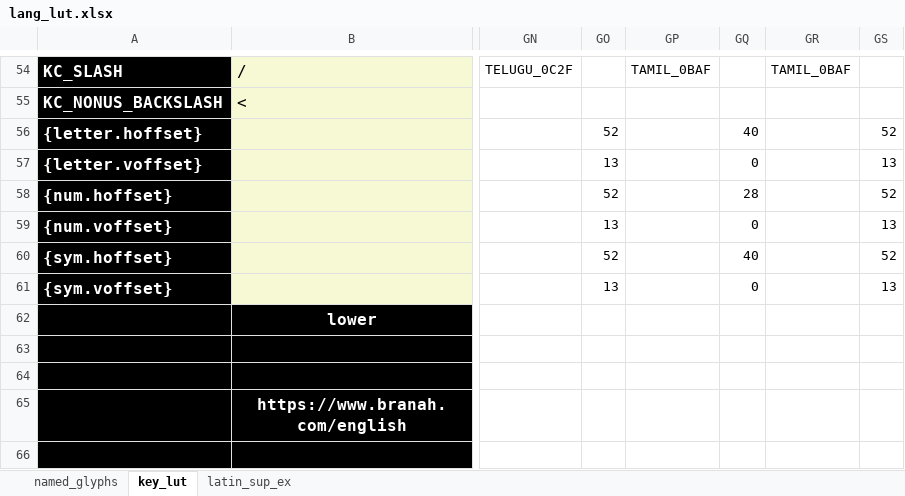
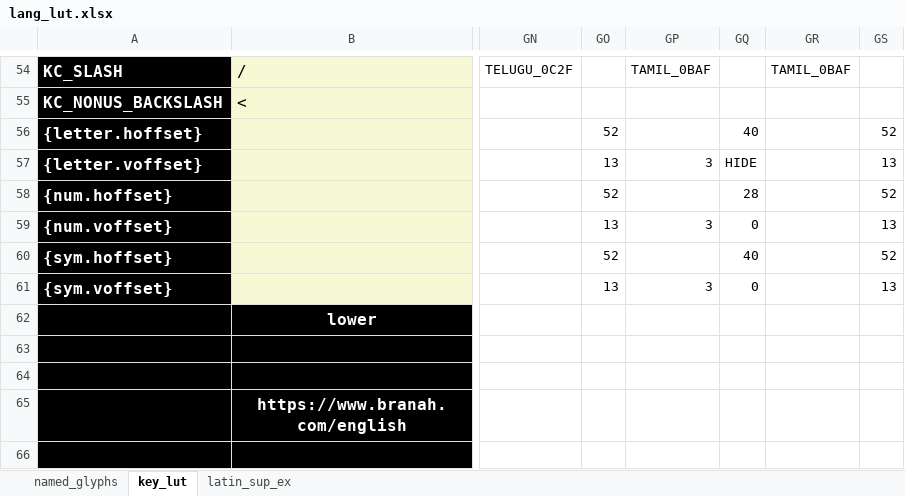
Before and after one commit to thpoll83/qmk_firmware, an Excel workbook: keyboards/handwired/polykybd/lang/lang_lut.xlsx, sheet key_lut, drawn as a sheet; only a part is shown, gaps mark what is left out; values as stored, in another font and other column widths than the file's, no borders; the diff names each change by its address in the sheet, - before the commit and + after, or states it on an @@ line.

```diff
--- a/keyboards/handwired/polykybd/lang/lang_lut.xlsx (sheet key_lut)
+++ b/keyboards/handwired/polykybd/lang/lang_lut.xlsx (sheet key_lut)
-GP57: (empty)
+GP57: 3
-GQ57: 0
+GQ57: HIDE
-GP59: (empty)
+GP59: 3
-GP61: (empty)
+GP61: 3
```
Also changed, not shown: 5 other files.
